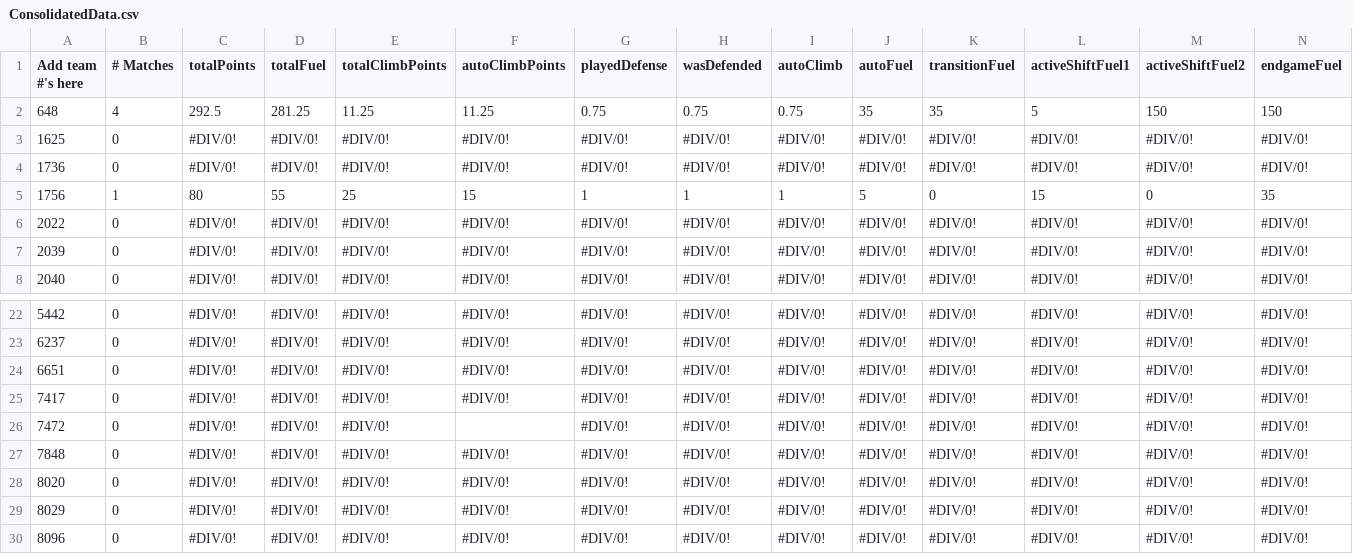
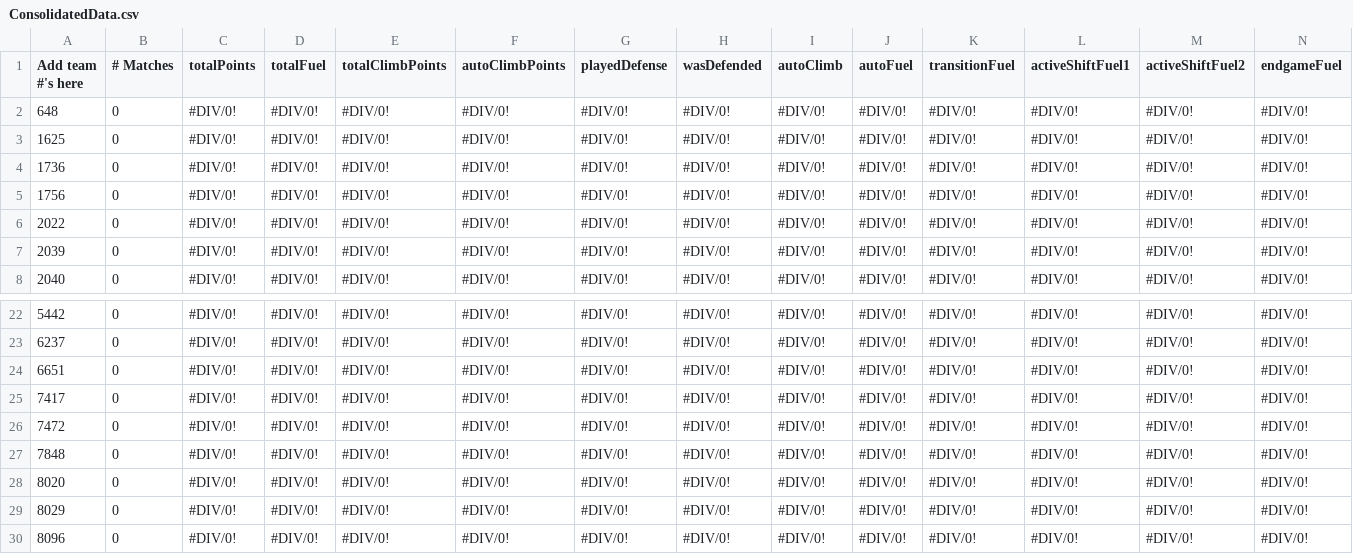
Before and after one commit to btmartin/btmartin.github.io, a CSV file: Scouting/ConsolidatedData.csv, drawn as a sheet; only a part is shown, gaps mark what is left out; the diff covers the shown part only; the diff names each change by its address in the sheet, - before the commit and + after, or states it on an @@ line.

```diff
--- a/Scouting/ConsolidatedData.csv
+++ b/Scouting/ConsolidatedData.csv
-B2 (# Matches): 4
+B2 (# Matches): 0
-C2 (totalPoints): 292.5
+C2 (totalPoints): #DIV/0!
-D2 (totalFuel): 281.25
+D2 (totalFuel): #DIV/0!
-E2 (totalClimbPoints): 11.25
+E2 (totalClimbPoints): #DIV/0!
-F2 (autoClimbPoints): 11.25
+F2 (autoClimbPoints): #DIV/0!
-G2 (playedDefense): 0.75
+G2 (playedDefense): #DIV/0!
-H2 (wasDefended): 0.75
+H2 (wasDefended): #DIV/0!
-I2 (autoClimb): 0.75
+I2 (autoClimb): #DIV/0!
-J2 (autoFuel): 35
+J2 (autoFuel): #DIV/0!
-K2 (transitionFuel): 35
+K2 (transitionFuel): #DIV/0!
-L2 (activeShiftFuel1): 5
+L2 (activeShiftFuel1): #DIV/0!
-M2 (activeShiftFuel2): 150
+M2 (activeShiftFuel2): #DIV/0!
-N2 (endgameFuel): 150
+N2 (endgameFuel): #DIV/0!
-B5 (# Matches): 1
+B5 (# Matches): 0
-C5 (totalPoints): 80
+C5 (totalPoints): #DIV/0!
-D5 (totalFuel): 55
+D5 (totalFuel): #DIV/0!
-E5 (totalClimbPoints): 25
+E5 (totalClimbPoints): #DIV/0!
-F5 (autoClimbPoints): 15
+F5 (autoClimbPoints): #DIV/0!
-G5 (playedDefense): 1
+G5 (playedDefense): #DIV/0!
-H5 (wasDefended): 1
+H5 (wasDefended): #DIV/0!
-I5 (autoClimb): 1
+I5 (autoClimb): #DIV/0!
-J5 (autoFuel): 5
+J5 (autoFuel): #DIV/0!
-K5 (transitionFuel): 0
+K5 (transitionFuel): #DIV/0!
-L5 (activeShiftFuel1): 15
+L5 (activeShiftFuel1): #DIV/0!
-M5 (activeShiftFuel2): 0
+M5 (activeShiftFuel2): #DIV/0!
-N5 (endgameFuel): 35
+N5 (endgameFuel): #DIV/0!
-F26 (autoClimbPoints): (empty)
+F26 (autoClimbPoints): #DIV/0!
```
Also changed, not shown: 55 edited cells elsewhere in this file, Scouting/ScoutingData.csv.
